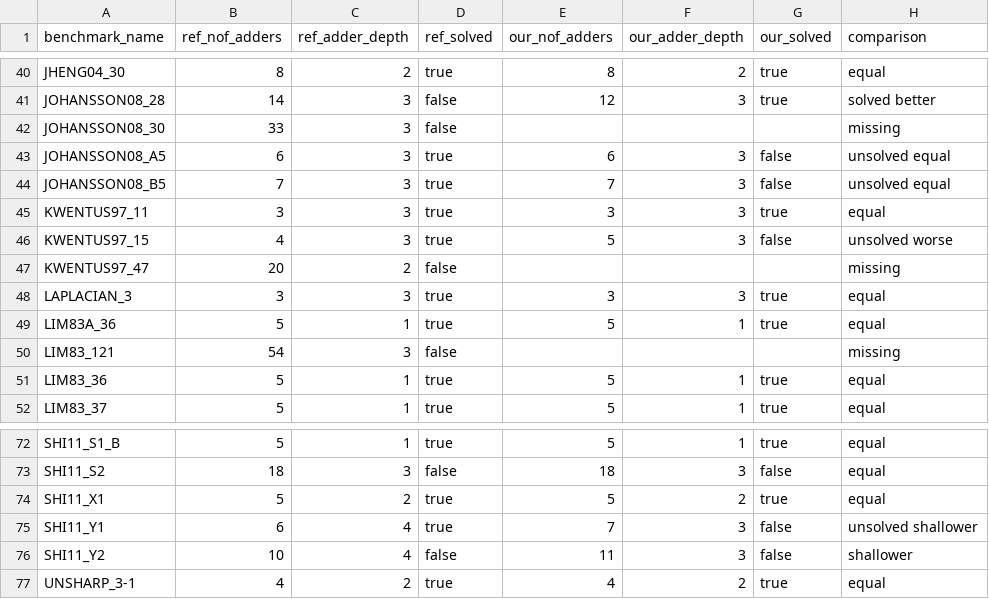
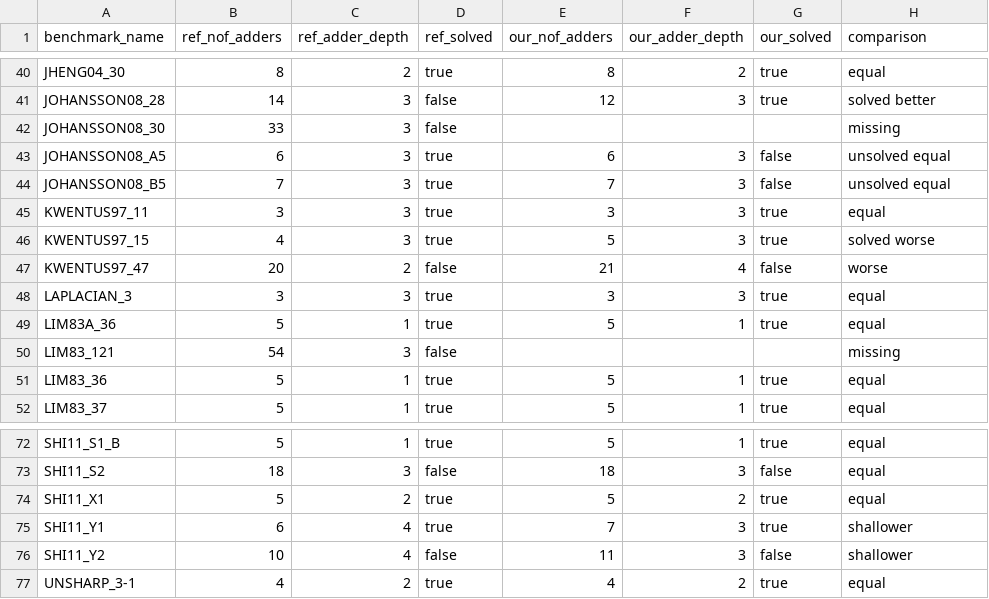
Before and after one commit to radonnachie/mcm_jl, a CSV file: resultsummary_comparison.csv, drawn as a sheet; only a part is shown, gaps mark what is left out.

```diff
--- a/resultsummary_comparison.csv
+++ b/resultsummary_comparison.csv
@@ -45,4 +45,4 @@ JOHANSSON08_B5,7,3,true,7,3,false,unsolved equal
 KWENTUS97_11,3,3,true,3,3,true,equal
-KWENTUS97_15,4,3,true,5,3,false,unsolved worse
-KWENTUS97_47,20,2,false,,,,missing
+KWENTUS97_15,4,3,true,5,3,true,solved worse
+KWENTUS97_47,20,2,false,21,4,false,worse
 LAPLACIAN_3,3,3,true,3,3,true,equal
@@ -74,3 +74,3 @@ SHI11_S2,18,3,false,18,3,false,equal
 SHI11_X1,5,2,true,5,2,true,equal
-SHI11_Y1,6,4,true,7,3,false,unsolved shallower
+SHI11_Y1,6,4,true,7,3,true,shallower
 SHI11_Y2,10,4,false,11,3,false,shallower
```
Also changed, not shown: 6 other files.
